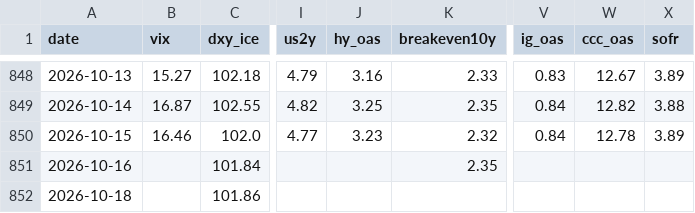
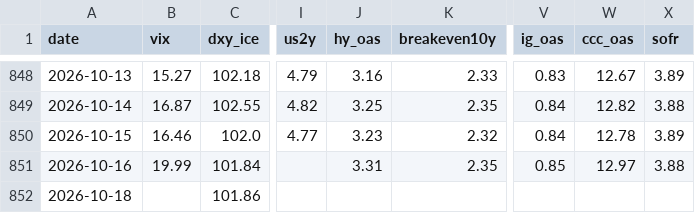
Before and after one commit to hshs9413-gif/narrative-tracker, a CSV file: docs/data/market_snapshot.csv, drawn as a sheet; only a part is shown, gaps mark what is left out; the diff names each change by its address in the sheet, - before the commit and + after, or states it on an @@ line.

```diff
--- a/docs/data/market_snapshot.csv
+++ b/docs/data/market_snapshot.csv
-B851 (vix): (empty)
+B851 (vix): 19.99
-J851 (hy_oas): (empty)
+J851 (hy_oas): 3.31
-V851 (ig_oas): (empty)
+V851 (ig_oas): 0.85
-W851 (ccc_oas): (empty)
+W851 (ccc_oas): 12.97
-X851 (sofr): (empty)
+X851 (sofr): 3.88
```
Also changed, not shown: docs/data/regime_log.csv, 2 other files.
